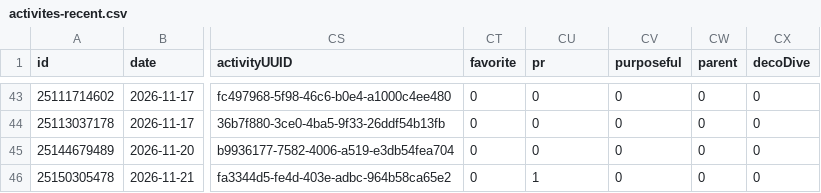
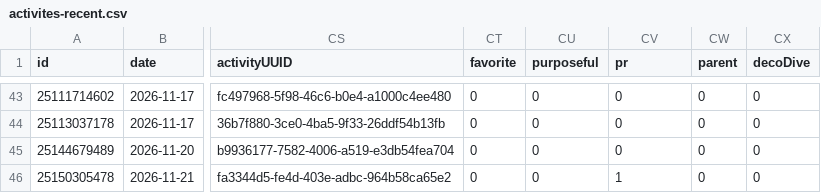
Before and after one commit to nicolasmahut-ui/garmin-data, a CSV file: activites-recent.csv, drawn as a sheet; only a part is shown, gaps mark what is left out; the diff names each change by its address in the sheet, - before the commit and + after, or states it on an @@ line.

Commit message:
activites recentes 2026-11-21 13:00

```diff
--- a/activites-recent.csv
+++ b/activites-recent.csv
-CU1: pr
+CU1: purposeful
-CV1: purposeful
+CV1: pr
-CU46 (purposeful): 1
+CU46 (purposeful): 0
-CV46 (pr): 0
+CV46 (pr): 1
```
